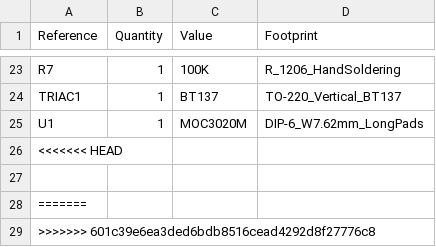
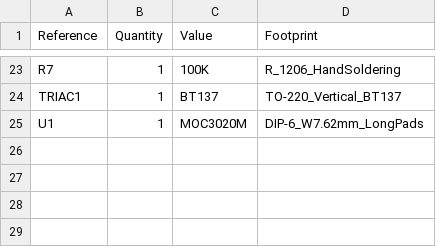
Before and after one commit to killboxalpha/nanoreflow, a CSV file: hardware/bom.csv, drawn as a sheet; only a part is shown, gaps mark what is left out.

Commit message:
Update bom.csv

```diff
--- a/hardware/bom.csv
+++ b/hardware/bom.csv
@@ -25,5 +25 @@ TRIAC1,1,BT137,TO-220_Vertical_BT137
 U1,1,MOC3020M,DIP-6_W7.62mm_LongPads
-<<<<<<< HEAD
-
-=======
->>>>>>> 601c39e6ea3ded6bdb8516cead4292d8f27776c8
```
